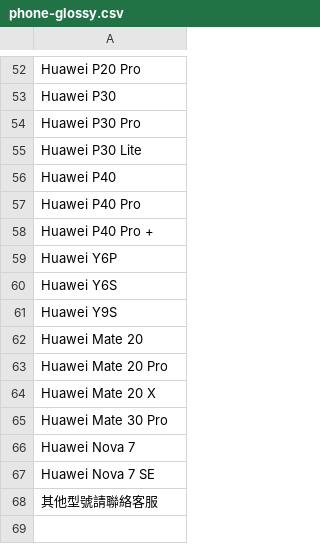
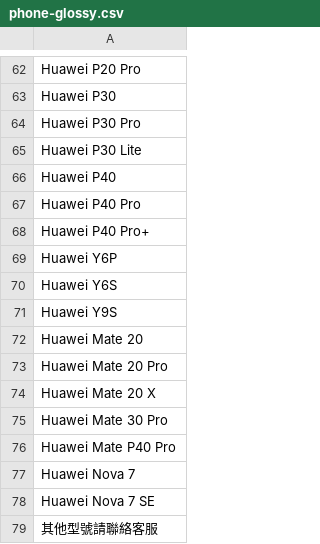
Before and after one commit to rayki33/CMS, a CSV file: data/phone-glossy.csv, drawn as a sheet; only a part is shown, gaps mark what is left out; the diff covers the shown part only.

```diff
--- a/data/phone-glossy.csv
+++ b/data/phone-glossy.csv
@@ -57,3 +67,3 @@ Huawei P40
 Huawei P40 Pro
-Huawei P40 Pro +
+Huawei P40 Pro+
 Huawei Y6P
@@ -65,2 +75,3 @@ Huawei Mate 20 X
 Huawei Mate 30 Pro
+Huawei Mate P40 Pro
 Huawei Nova 7
```
Also changed, not shown: 10 added rows and 3 edited cells elsewhere in this file, 2 other files.
